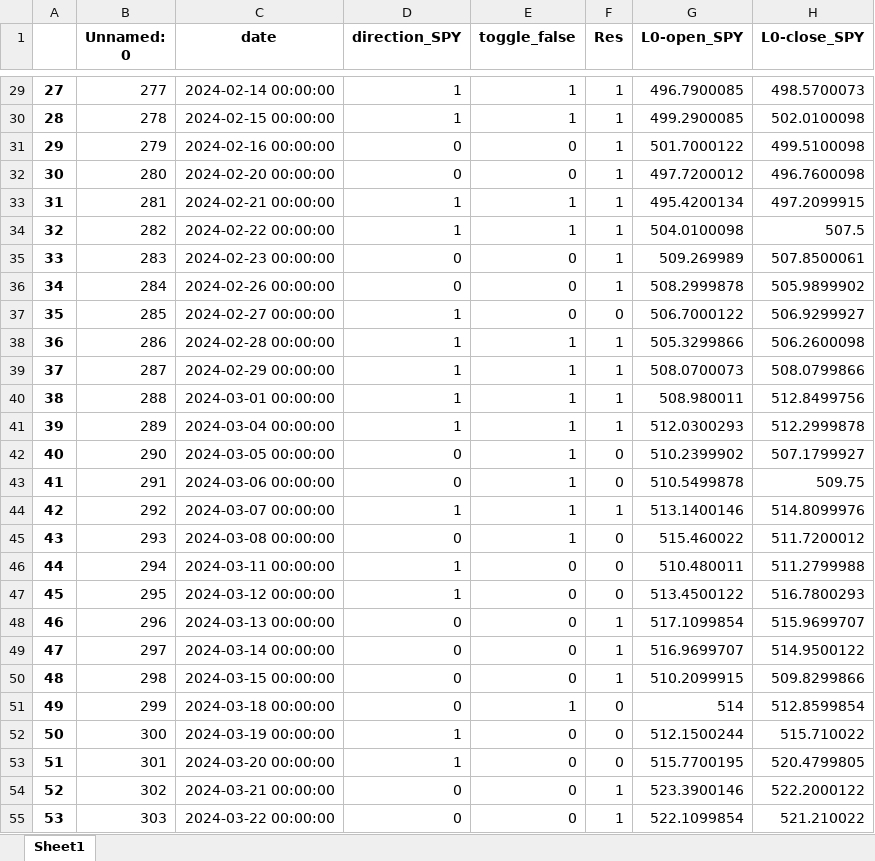
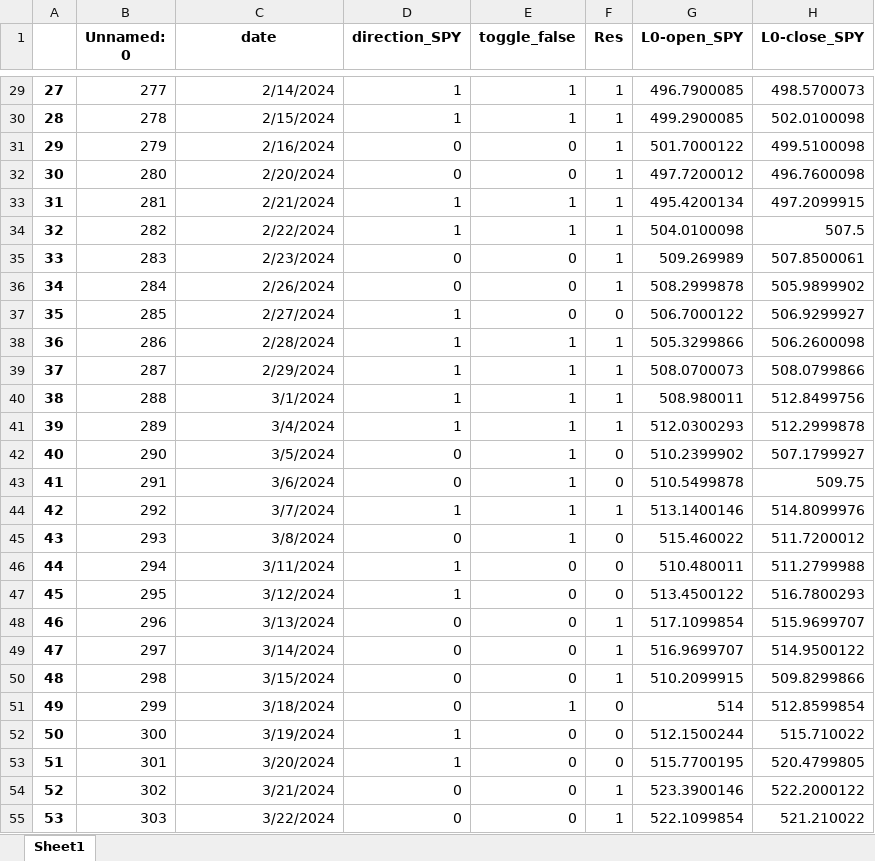
Before and after one commit to santiagogiraldo09/Arkad, an Excel workbook: Mateo_ventana250.xlsx, sheet Sheet1, drawn as a sheet; only a part is shown, gaps mark what is left out; values as stored, in another font and other column widths than the file's, no borders; the diff covers the shown part only; the diff names each change by its address in the sheet, - before the commit and + after, or states it on an @@ line.

```diff
--- a/Mateo_ventana250.xlsx (sheet Sheet1)
+++ b/Mateo_ventana250.xlsx (sheet Sheet1)
-C29 (date): 2024-02-14 00:00:00
+C29 (date): 2/14/2024
-C30 (date): 2024-02-15 00:00:00
+C30 (date): 2/15/2024
-C31 (date): 2024-02-16 00:00:00
+C31 (date): 2/16/2024
-C32 (date): 2024-02-20 00:00:00
+C32 (date): 2/20/2024
-C33 (date): 2024-02-21 00:00:00
+C33 (date): 2/21/2024
-C34 (date): 2024-02-22 00:00:00
+C34 (date): 2/22/2024
-C35 (date): 2024-02-23 00:00:00
+C35 (date): 2/23/2024
-C36 (date): 2024-02-26 00:00:00
+C36 (date): 2/26/2024
-C37 (date): 2024-02-27 00:00:00
+C37 (date): 2/27/2024
-C38 (date): 2024-02-28 00:00:00
+C38 (date): 2/28/2024
-C39 (date): 2024-02-29 00:00:00
+C39 (date): 2/29/2024
-C40 (date): 2024-03-01 00:00:00
+C40 (date): 3/1/2024
-C41 (date): 2024-03-04 00:00:00
+C41 (date): 3/4/2024
-C42 (date): 2024-03-05 00:00:00
+C42 (date): 3/5/2024
-C43 (date): 2024-03-06 00:00:00
+C43 (date): 3/6/2024
-C44 (date): 2024-03-07 00:00:00
+C44 (date): 3/7/2024
-C45 (date): 2024-03-08 00:00:00
+C45 (date): 3/8/2024
-C46 (date): 2024-03-11 00:00:00
+C46 (date): 3/11/2024
-C47 (date): 2024-03-12 00:00:00
+C47 (date): 3/12/2024
-C48 (date): 2024-03-13 00:00:00
+C48 (date): 3/13/2024
-C49 (date): 2024-03-14 00:00:00
+C49 (date): 3/14/2024
-C50 (date): 2024-03-15 00:00:00
+C50 (date): 3/15/2024
-C51 (date): 2024-03-18 00:00:00
+C51 (date): 3/18/2024
-C52 (date): 2024-03-19 00:00:00
+C52 (date): 3/19/2024
-C53 (date): 2024-03-20 00:00:00
+C53 (date): 3/20/2024
-C54 (date): 2024-03-21 00:00:00
+C54 (date): 3/21/2024
-C55 (date): 2024-03-22 00:00:00
+C55 (date): 3/22/2024
```
Also changed, not shown: 248 edited cells elsewhere in this sheet.
